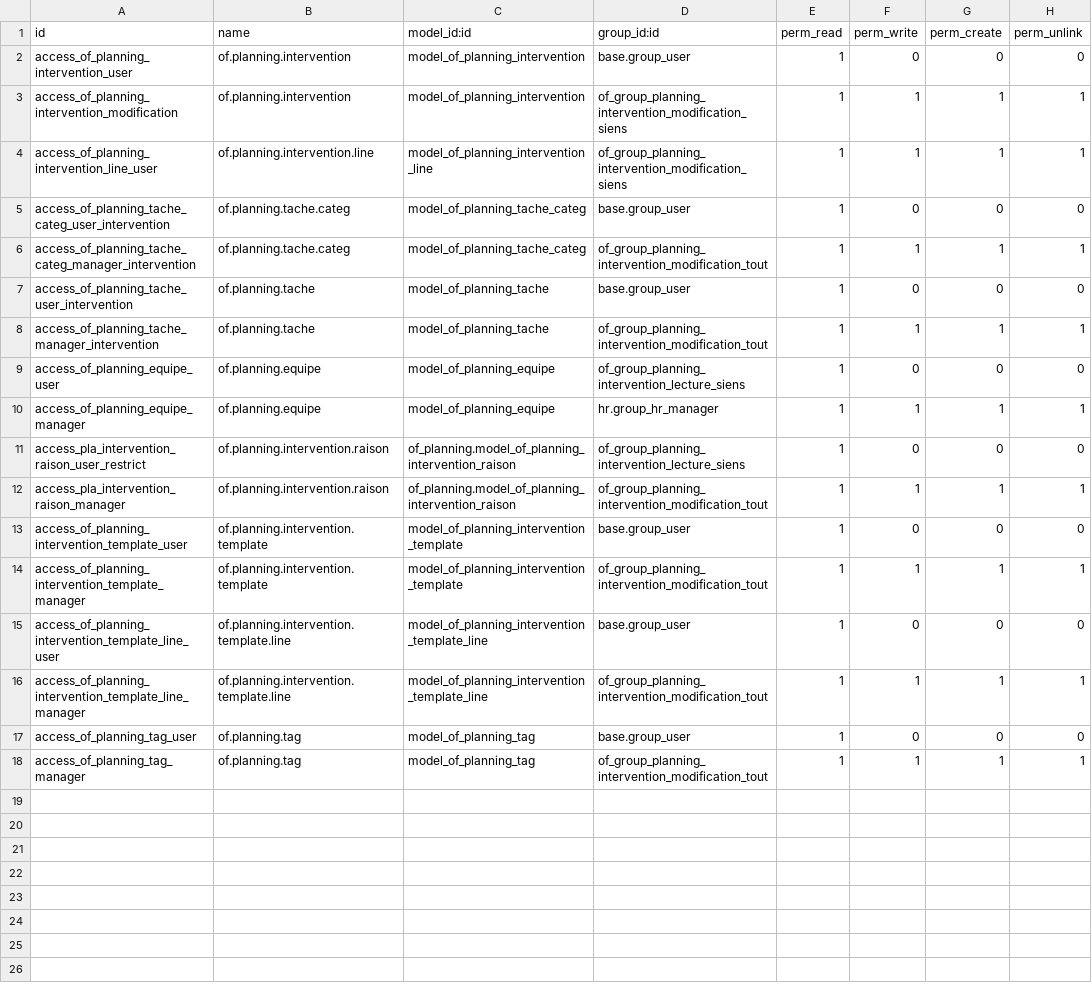
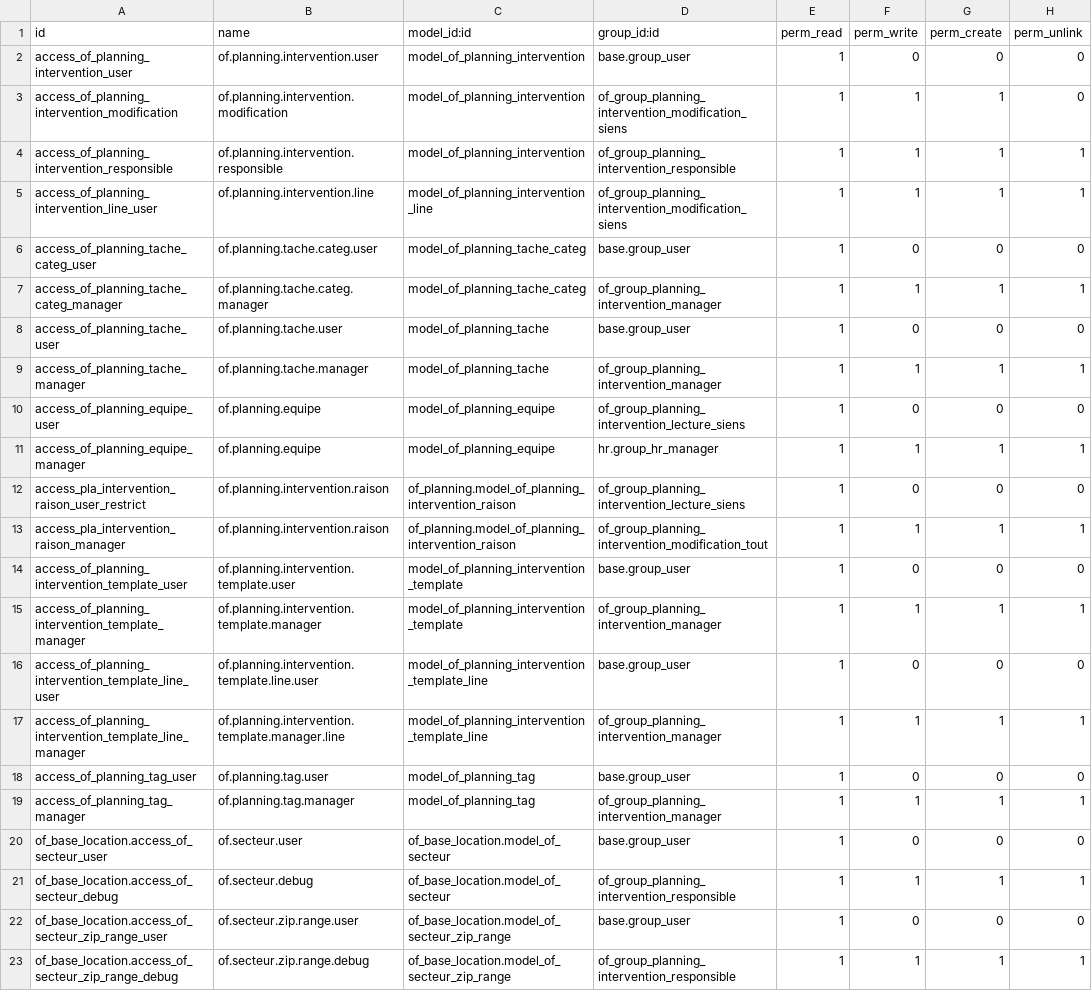
Before and after one commit to odof/openfire, a CSV file: of_planning/security/ir.model.access.csv, drawn as a sheet.

```diff
--- a/of_planning/security/ir.model.access.csv
+++ b/of_planning/security/ir.model.access.csv
@@ -1,9 +1,10 @@
 id,name,model_id:id,group_id:id,perm_read,perm_write,perm_create,perm_unlink
-access_of_planning_intervention_user,of.planning.intervention,model_of_planning_intervention,base.group_user,1,0,0,0
-access_of_planning_intervention_modification,of.planning.intervention,model_of_planning_intervention,of_group_planning_intervention_modification_siens,1,1,1,1
+access_of_planning_intervention_user,of.planning.intervention.user,model_of_planning_intervention,base.group_user,1,0,0,0
+access_of_planning_intervention_modification,of.planning.intervention.modification,model_of_planning_intervention,of_group_planning_intervention_modification_siens,1,1,1,0
+access_of_planning_intervention_responsible,of.planning.intervention.responsible,model_of_planning_intervention,of_group_planning_intervention_responsible,1,1,1,1
 access_of_planning_intervention_line_user,of.planning.intervention.line,model_of_planning_intervention_line,of_group_planning_intervention_modification_siens,1,1,1,1
-access_of_planning_tache_categ_user_intervention,of.planning.tache.categ,model_of_planning_tache_categ,base.group_user,1,0,0,0
-access_of_planning_tache_categ_manager_intervention,of.planning.tache.categ,model_of_planning_tache_categ,of_group_planning_intervention_modification_tout,1,1,1,1
-access_of_planning_tache_user_intervention,of.planning.tache,model_of_planning_tache,base.group_user,1,0,0,0
-access_of_planning_tache_manager_intervention,of.planning.tache,model_of_planning_tache,of_group_planning_intervention_modification_tout,1,1,1,1
+access_of_planning_tache_categ_user,of.planning.tache.categ.user,model_of_planning_tache_categ,base.group_user,1,0,0,0
+access_of_planning_tache_categ_manager,of.planning.tache.categ.manager,model_of_planning_tache_categ,of_group_planning_intervention_manager,1,1,1,1
+access_of_planning_tache_user,of.planning.tache.user,model_of_planning_tache,base.group_user,1,0,0,0
+access_of_planning_tache_manager,of.planning.tache.manager,model_of_planning_tache,of_group_planning_intervention_manager,1,1,1,1
 access_of_planning_equipe_user,of.planning.equipe,model_of_planning_equipe,of_group_planning_intervention_lecture_siens,1,0,0,0
@@ -12,7 +13,11 @@ access_pla_intervention_raison_user_restrict,of.planning.intervention.raison,of_
 access_pla_intervention_raison_manager,of.planning.intervention.raison,of_planning.model_of_planning_intervention_raison,of_group_planning_intervention_modification_tout,1,1,1,1
-access_of_planning_intervention_template_user,of.planning.intervention.template,model_of_planning_intervention_template,base.group_user,1,0,0,0
-access_of_planning_intervention_template_manager,of.planning.intervention.template,model_of_planning_intervention_template,of_group_planning_intervention_modification_tout,1,1,1,1
-access_of_planning_intervention_template_line_user,of.planning.intervention.template.line,model_of_planning_intervention_template_line,base.group_user,1,0,0,0
-access_of_planning_intervention_template_line_manager,of.planning.intervention.template.line,model_of_planning_intervention_template_line,of_group_planning_intervention_modification_tout,1,1,1,1
-access_of_planning_tag_user,of.planning.tag,model_of_planning_tag,base.group_user,1,0,0,0
-access_of_planning_tag_manager,of.planning.tag,model_of_planning_tag,of_group_planning_intervention_modification_tout,1,1,1,1
+access_of_planning_intervention_template_user,of.planning.intervention.template.user,model_of_planning_intervention_template,base.group_user,1,0,0,0
+access_of_planning_intervention_template_manager,of.planning.intervention.template.manager,model_of_planning_intervention_template,of_group_planning_intervention_manager,1,1,1,1
+access_of_planning_intervention_template_line_user,of.planning.intervention.template.line.user,model_of_planning_intervention_template_line,base.group_user,1,0,0,0
+access_of_planning_intervention_template_line_manager,of.planning.intervention.template.manager.line,model_of_planning_intervention_template_line,of_group_planning_intervention_manager,1,1,1,1
+access_of_planning_tag_user,of.planning.tag.user,model_of_planning_tag,base.group_user,1,0,0,0
+access_of_planning_tag_manager,of.planning.tag.manager,model_of_planning_tag,of_group_planning_intervention_manager,1,1,1,1
+of_base_location.access_of_secteur_user,of.secteur.user,of_base_location.model_of_secteur,base.group_user,1,0,0,0
+of_base_location.access_of_secteur_debug,of.secteur.debug,of_base_location.model_of_secteur,of_group_planning_intervention_responsible,1,1,1,1
+of_base_location.access_of_secteur_zip_range_user,of.secteur.zip.range.user,of_base_location.model_of_secteur_zip_range,base.group_user,1,0,0,0
+of_base_location.access_of_secteur_zip_range_debug,of.secteur.zip.range.debug,of_base_location.model_of_secteur_zip_range,of_group_planning_intervention_responsible,1,1,1,1
```
Also changed, not shown: of_followup/security/ir.model.access.csv, of_project_issue/security/ir.model.access.csv, 14 other files.
